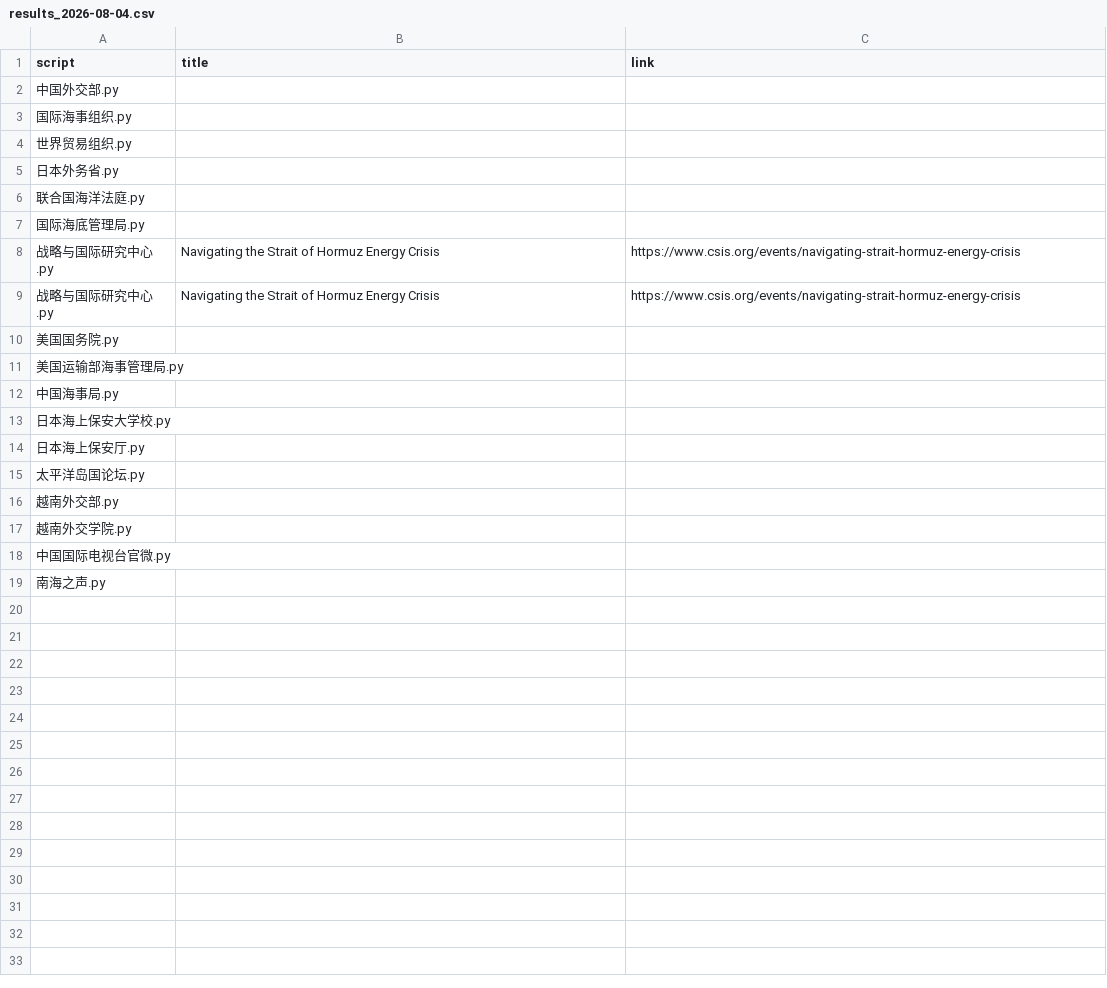
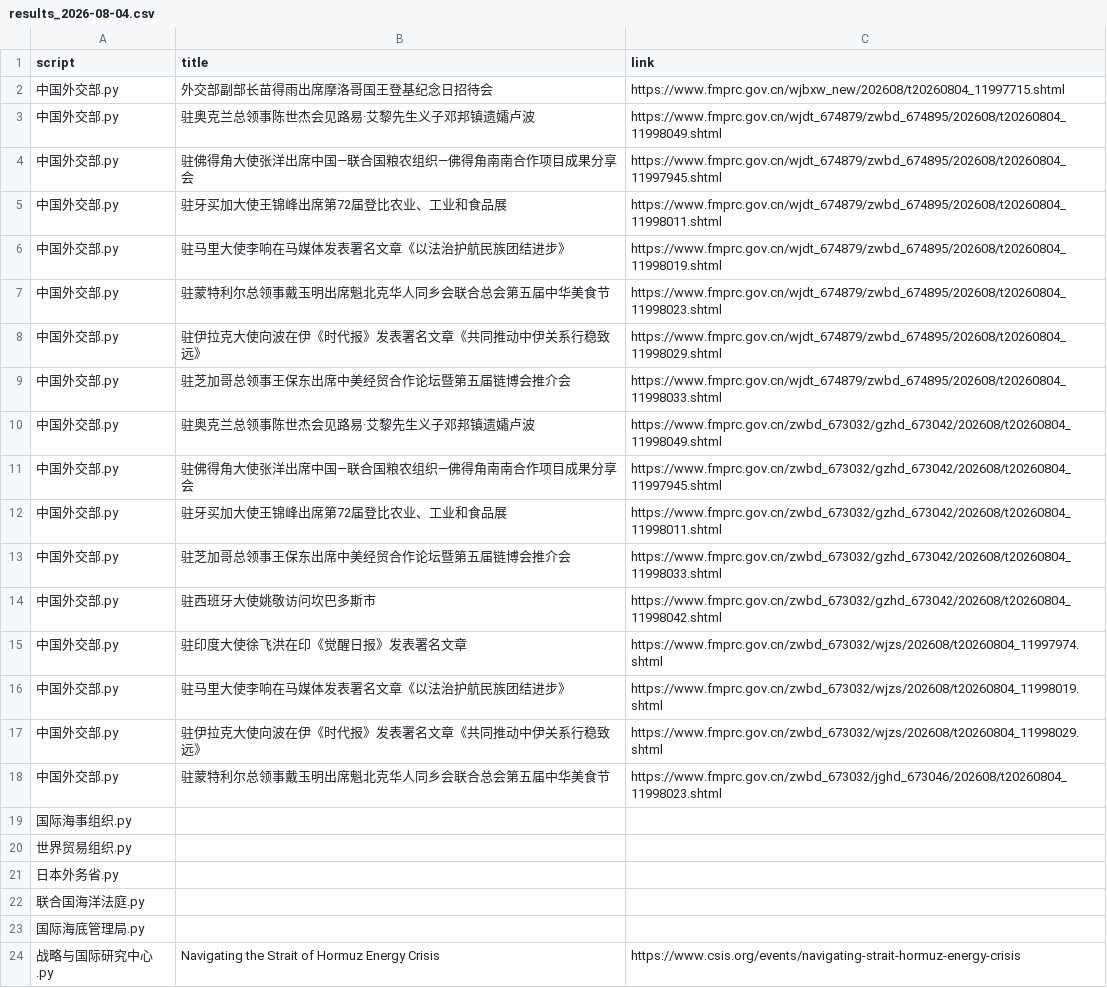
Before and after one commit to KACSH9/---, a CSV file: results_2026-08-04.csv, drawn as a sheet; only a part is shown; the shorter side is filled out with more unchanged rows.

```diff
--- a/results_2026-08-04.csv
+++ b/results_2026-08-04.csv
@@ -1,3 +1,19 @@
 script,title,link
-中国外交部.py,,
+中国外交部.py,外交部副部长苗得雨出席摩洛哥国王登基纪念日招待会,https://www.fmprc.gov.cn/wjbxw_new/202608/t20260804_11997715.shtml
+中国外交部.py,驻奥克兰总领事陈世杰会见路易·艾黎先生义子邓邦镇遗孀卢波,https://www.fmprc.gov.cn/wjdt_674879/zwbd_674895/202608/t20260804_11998049.shtml
+中国外交部.py,驻佛得角大使张洋出席中国—联合国粮农组织—佛得角南南合作项目成果分享会,https://www.fmprc.gov.cn/wjdt_674879/zwbd_674895/202608/t20260804_11997945.shtml
+中国外交部.py,驻牙买加大使王锦峰出席第72届登比农业、工业和食品展,https://www.fmprc.gov.cn/wjdt_674879/zwbd_674895/202608/t20260804_11998011.shtml
+中国外交部.py,驻马里大使李响在马媒体发表署名文章《以法治护航民族团结进步》,https://www.fmprc.gov.cn/wjdt_674879/zwbd_674895/202608/t20260804_11998019.shtml
+中国外交部.py,驻蒙特利尔总领事戴玉明出席魁北克华人同乡会联合总会第五届中华美食节,https://www.fmprc.gov.cn/wjdt_674879/zwbd_674895/202608/t20260804_11998023.shtml
+中国外交部.py,驻伊拉克大使向波在伊《时代报》发表署名文章《共同推动中伊关系行稳致远》,https://www.fmprc.gov.cn/wjdt_674879/zwbd_674895/202608/t20260804_11998029.shtml
+中国外交部.py,驻芝加哥总领事王保东出席中美经贸合作论坛暨第五届链博会推介会,https://www.fmprc.gov.cn/wjdt_674879/zwbd_674895/202608/t20260804_11998033.shtml
+中国外交部.py,驻奥克兰总领事陈世杰会见路易·艾黎先生义子邓邦镇遗孀卢波,https://www.fmprc.gov.cn/zwbd_673032/gzhd_673042/202608/t20260804_11998049.shtml
+中国外交部.py,驻佛得角大使张洋出席中国—联合国粮农组织—佛得角南南合作项目成果分享会,https://www.fmprc.gov.cn/zwbd_673032/gzhd_673042/202608/t20260804_11997945.shtml
+中国外交部.py,驻牙买加大使王锦峰出席第72届登比农业、工业和食品展,https://www.fmprc.gov.cn/zwbd_673032/gzhd_673042/202608/t20260804_11998011.shtml
+中国外交部.py,驻芝加哥总领事王保东出席中美经贸合作论坛暨第五届链博会推介会,https://www.fmprc.gov.cn/zwbd_673032/gzhd_673042/202608/t20260804_11998033.shtml
+中国外交部.py,驻西班牙大使姚敬访问坎巴多斯市,https://www.fmprc.gov.cn/zwbd_673032/gzhd_673042/202608/t20260804_11998042.shtml
+中国外交部.py,驻印度大使徐飞洪在印《觉醒日报》发表署名文章,https://www.fmprc.gov.cn/zwbd_673032/wjzs/202608/t20260804_11997974.shtml
+中国外交部.py,驻马里大使李响在马媒体发表署名文章《以法治护航民族团结进步》,https://www.fmprc.gov.cn/zwbd_673032/wjzs/202608/t20260804_11998019.shtml
+中国外交部.py,驻伊拉克大使向波在伊《时代报》发表署名文章《共同推动中伊关系行稳致远》,https://www.fmprc.gov.cn/zwbd_673032/wjzs/202608/t20260804_11998029.shtml
+中国外交部.py,驻蒙特利尔总领事戴玉明出席魁北克华人同乡会联合总会第五届中华美食节,https://www.fmprc.gov.cn/zwbd_673032/jghd_673046/202608/t20260804_11998023.shtml
 国际海事组织.py,,
```
